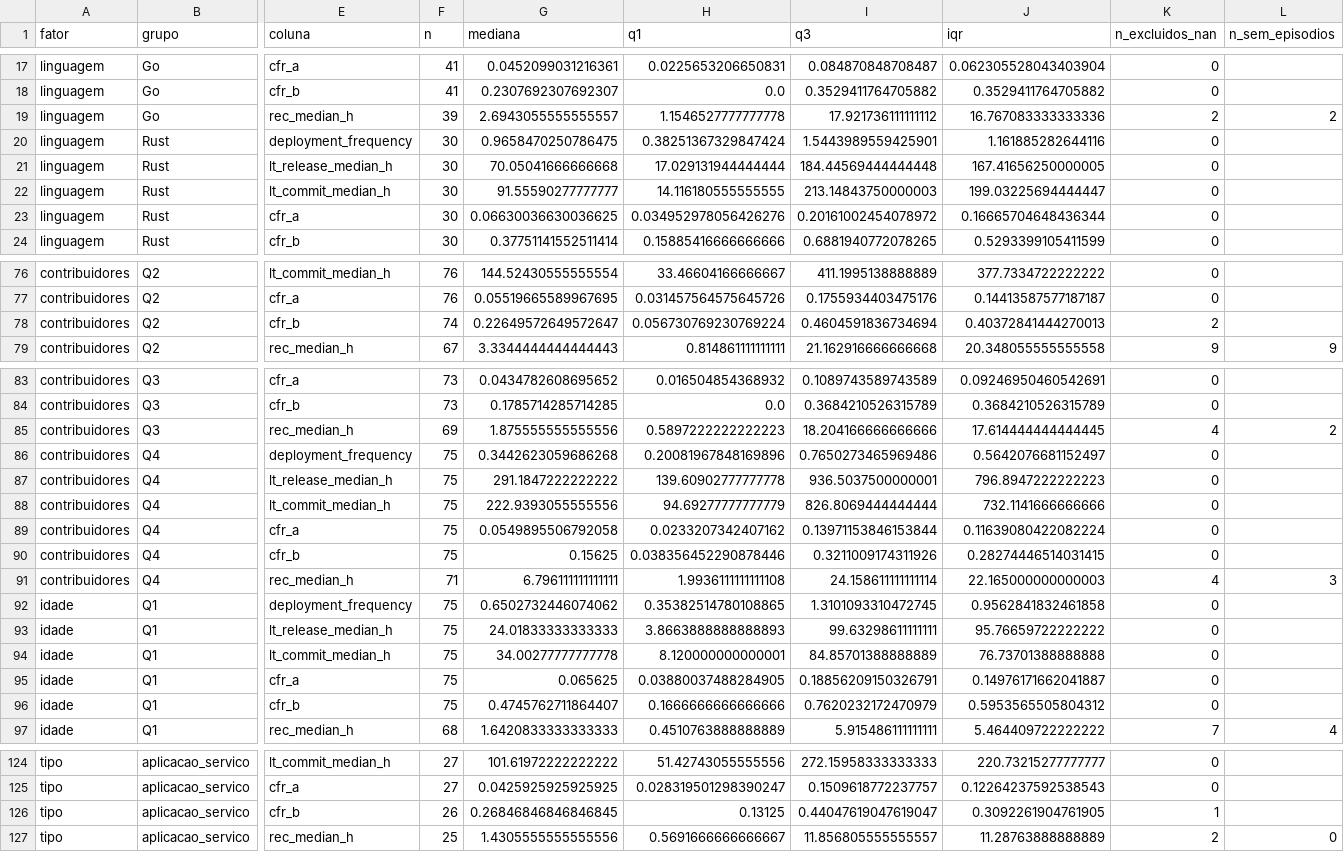
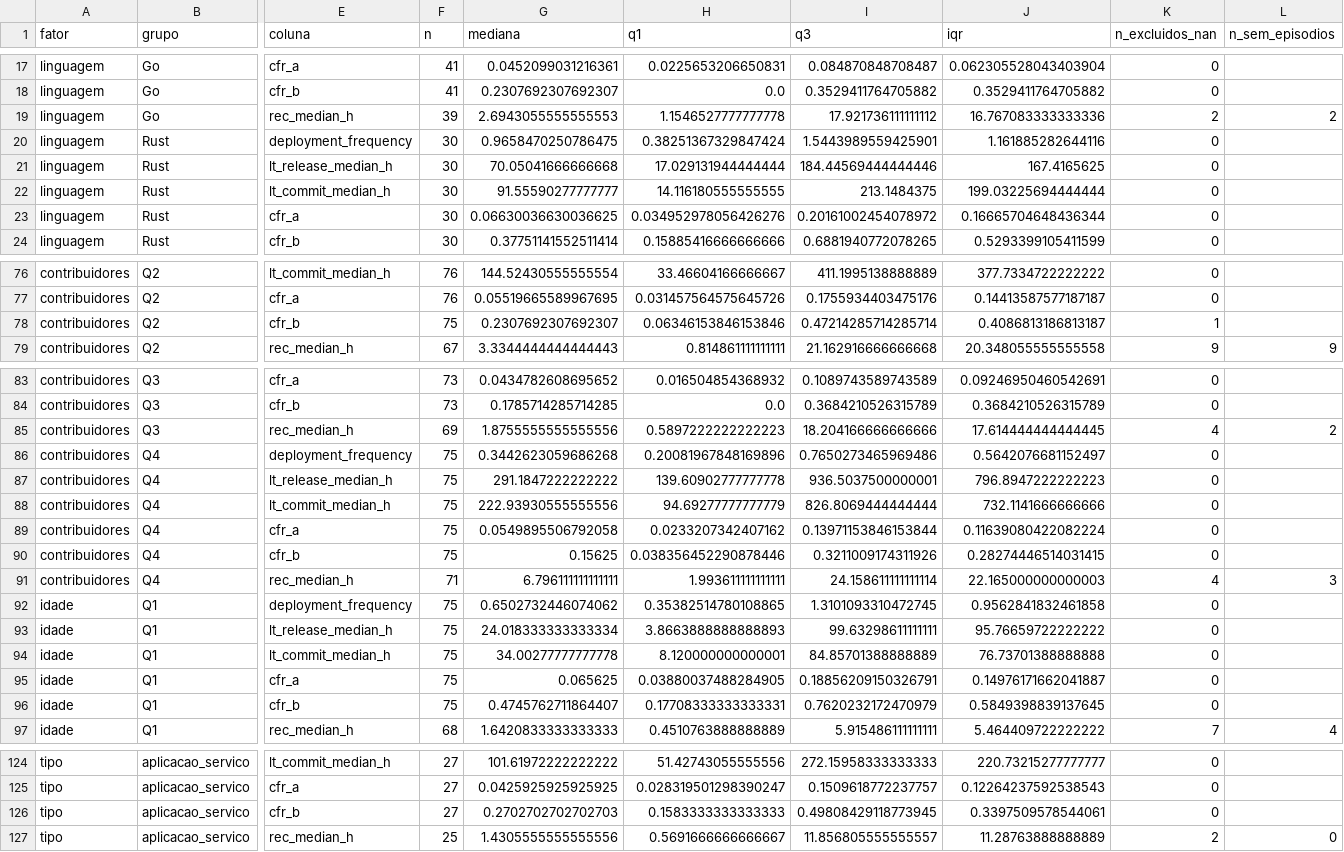
Before and after one commit to Laboratorio-Medicao/Lab03, a CSV file: outputs/analise/rq06_grupos.csv, drawn as a sheet; only a part is shown, gaps mark what is left out; the diff covers the shown part only; the diff names each change by its address in the sheet, - before the commit and + after, or states it on an @@ line.

```diff
--- a/outputs/analise/rq06_grupos.csv
+++ b/outputs/analise/rq06_grupos.csv
-G19 (mediana): 2.6943055555555557
+G19 (mediana): 2.6943055555555553
-I21 (q3): 184.44569444444448
+I21 (q3): 184.44569444444446
-J21 (iqr): 167.41656250000005
+J21 (iqr): 167.4165625
-I22 (q3): 213.14843750000003
+I22 (q3): 213.1484375
-J22 (iqr): 199.03225694444447
+J22 (iqr): 199.03225694444444
-F78 (n): 74
+F78 (n): 75
-G78 (mediana): 0.22649572649572647
+G78 (mediana): 0.2307692307692307
-H78 (q1): 0.056730769230769224
+H78 (q1): 0.06346153846153846
-I78 (q3): 0.4604591836734694
+I78 (q3): 0.47214285714285714
-J78 (iqr): 0.40372841444270013
+J78 (iqr): 0.4086813186813187
-K78 (n_excluidos_nan): 2
+K78 (n_excluidos_nan): 1
-G85 (mediana): 1.875555555555556
+G85 (mediana): 1.8755555555555556
-G88 (mediana): 222.9393055555556
+G88 (mediana): 222.93930555555556
-H91 (q1): 1.9936111111111108
+H91 (q1): 1.993611111111111
-G93 (mediana): 24.01833333333333
+G93 (mediana): 24.018333333333334
-H96 (q1): 0.1666666666666666
+H96 (q1): 0.17708333333333331
-J96 (iqr): 0.5953565505804312
+J96 (iqr): 0.5849398839137645
-F126 (n): 26
+F126 (n): 27
-G126 (mediana): 0.26846846846846845
+G126 (mediana): 0.2702702702702703
-H126 (q1): 0.13125
+H126 (q1): 0.1583333333333333
-I126 (q3): 0.44047619047619047
+I126 (q3): 0.49808429118773945
-J126 (iqr): 0.3092261904761905
+J126 (iqr): 0.3397509578544061
-K126 (n_excluidos_nan): 1
+K126 (n_excluidos_nan): 0
```
Also changed, not shown: 23 edited cells elsewhere in this file, outputs/analise/rq05_sensibilidade_cfr_b.csv, outputs/analise/rq05_spearman.csv, 18 other files.
